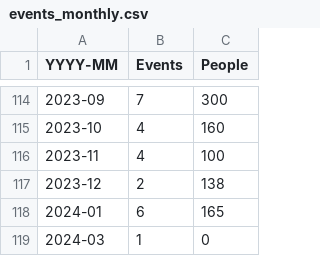
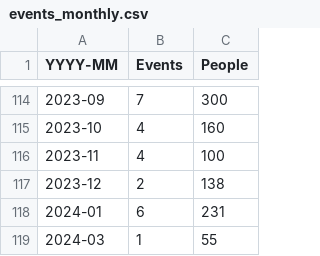
Before and after one commit to open-innovations/dashboard, a CSV file: data/events_monthly.csv, drawn as a sheet; only a part is shown, gaps mark what is left out.

```diff
--- a/data/events_monthly.csv
+++ b/data/events_monthly.csv
@@ -117,3 +117,3 @@ YYYY-MM,Events,People
 2023-12,2,138
-2024-01,6,165
-2024-03,1,0
+2024-01,6,231
+2024-03,1,55
```
Also changed, not shown: data/events.csv.
